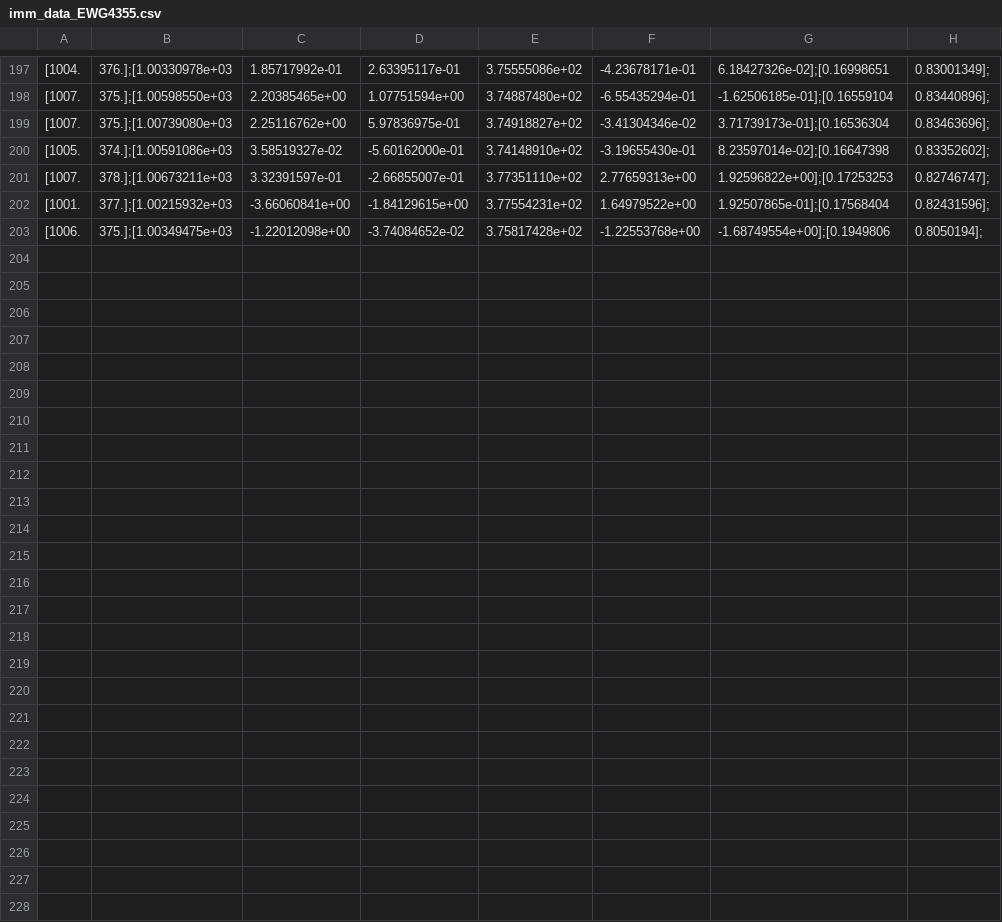
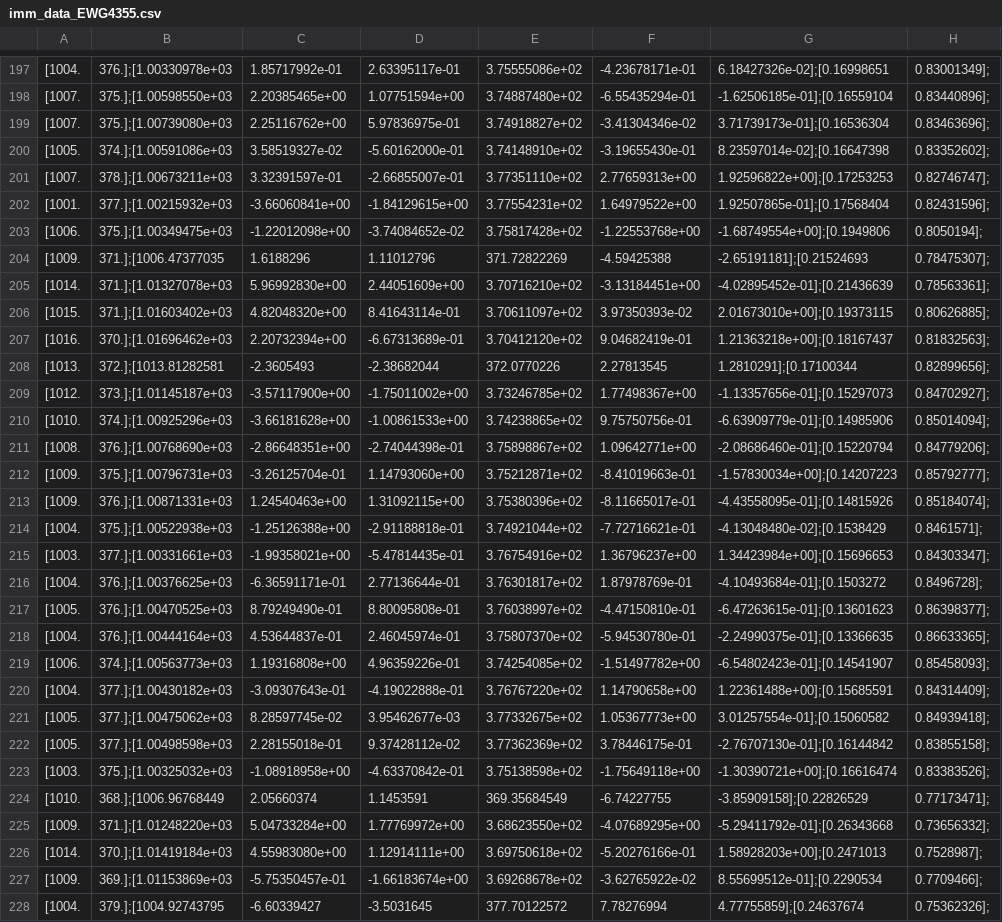
Before and after one commit to JuanPyCena/MA, a CSV file: src/testbench/imm_data/imm_data_EWG4355.csv, drawn as a sheet; only a part is shown, gaps mark what is left out; the diff names each change by its address in the sheet, - before the commit and + after, or states it on an @@ line.

```diff
--- a/src/testbench/imm_data/imm_data_EWG4355.csv
+++ b/src/testbench/imm_data/imm_data_EWG4355.csv
+row 204: [1009. | 371.];[1006.47377035 | 1.6188296 | 1.11012796 | 371.72822269 | -4.59425388 | -2.65191181];[0.21524693 | 0.78475307];
+row 205: [1014. | 371.];[1.01327078e+03 | 5.96992830e+00 | 2.44051609e+00 | 3.70716210e+02 | -3.13184451e+00 | -4.02895452e-01];[0.21436639 | 0.78563361];
+row 206: [1015. | 371.];[1.01603402e+03 | 4.82048320e+00 | 8.41643114e-01 | 3.70611097e+02 | 3.97350393e-02 | 2.01673010e+00];[0.19373115 | 0.80626885];
+row 207: [1016. | 370.];[1.01696462e+03 | 2.20732394e+00 | -6.67313689e-01 | 3.70412120e+02 | 9.04682419e-01 | 1.21363218e+00];[0.18167437 | 0.81832563];
+row 208: [1013. | 372.];[1013.81282581 | -2.3605493 | -2.38682044 | 372.0770226 | 2.27813545 | 1.2810291];[0.17100344 | 0.82899656];
+row 209: [1012. | 373.];[1.01145187e+03 | -3.57117900e+00 | -1.75011002e+00 | 3.73246785e+02 | 1.77498367e+00 | -1.13357656e-01];[0.15297073 | 0.84702927];
+row 210: [1010. | 374.];[1.00925296e+03 | -3.66181628e+00 | -1.00861533e+00 | 3.74238865e+02 | 9.75750756e-01 | -6.63909779e-01];[0.14985906 | 0.85014094];
+row 211: [1008. | 376.];[1.00768690e+03 | -2.86648351e+00 | -2.74044398e-01 | 3.75898867e+02 | 1.09642771e+00 | -2.08686460e-01];[0.15220794 | 0.84779206];
+row 212: [1009. | 375.];[1.00796731e+03 | -3.26125704e-01 | 1.14793060e+00 | 3.75212871e+02 | -8.41019663e-01 | -1.57830034e+00];[0.14207223 | 0.85792777];
+row 213: [1009. | 376.];[1.00871331e+03 | 1.24540463e+00 | 1.31092115e+00 | 3.75380396e+02 | -8.11665017e-01 | -4.43558095e-01];[0.14815926 | 0.85184074];
+row 214: [1004. | 375.];[1.00522938e+03 | -1.25126388e+00 | -2.91188818e-01 | 3.74921044e+02 | -7.72716621e-01 | -4.13048480e-02];[0.1538429 | 0.8461571];
+row 215: [1003. | 377.];[1.00331661e+03 | -1.99358021e+00 | -5.47814435e-01 | 3.76754916e+02 | 1.36796237e+00 | 1.34423984e+00];[0.15696653 | 0.84303347];
+row 216: [1004. | 376.];[1.00376625e+03 | -6.36591171e-01 | 2.77136644e-01 | 3.76301817e+02 | 1.87978769e-01 | -4.10493684e-01];[0.1503272 | 0.8496728];
+row 217: [1005. | 376.];[1.00470525e+03 | 8.79249490e-01 | 8.80095808e-01 | 3.76038997e+02 | -4.47150810e-01 | -6.47263615e-01];[0.13601623 | 0.86398377];
+row 218: [1004. | 376.];[1.00444164e+03 | 4.53644837e-01 | 2.46045974e-01 | 3.75807370e+02 | -5.94530780e-01 | -2.24990375e-01];[0.13366635 | 0.86633365];
+row 219: [1006. | 374.];[1.00563773e+03 | 1.19316808e+00 | 4.96359226e-01 | 3.74254085e+02 | -1.51497782e+00 | -6.54802423e-01];[0.14541907 | 0.85458093];
+row 220: [1004. | 377.];[1.00430182e+03 | -3.09307643e-01 | -4.19022888e-01 | 3.76767220e+02 | 1.14790658e+00 | 1.22361488e+00];[0.15685591 | 0.84314409];
+row 221: [1005. | 377.];[1.00475062e+03 | 8.28597745e-02 | 3.95462677e-03 | 3.77332675e+02 | 1.05367773e+00 | 3.01257554e-01];[0.15060582 | 0.84939418];
+row 222: [1005. | 377.];[1.00498598e+03 | 2.28155018e-01 | 9.37428112e-02 | 3.77362369e+02 | 3.78446175e-01 | -2.76707130e-01];[0.16144842 | 0.83855158];
+row 223: [1003. | 375.];[1.00325032e+03 | -1.08918958e+00 | -4.63370842e-01 | 3.75138598e+02 | -1.75649118e+00 | -1.30390721e+00];[0.16616474 | 0.83383526];
+row 224: [1010. | 368.];[1006.96768449 | 2.05660374 | 1.1453591 | 369.35684549 | -6.74227755 | -3.85909158];[0.22826529 | 0.77173471];
+row 225: [1009. | 371.];[1.01248220e+03 | 5.04733284e+00 | 1.77769972e+00 | 3.68623550e+02 | -4.07689295e+00 | -5.29411792e-01];[0.26343668 | 0.73656332];
+row 226: [1014. | 370.];[1.01419184e+03 | 4.55983080e+00 | 1.12914111e+00 | 3.69750618e+02 | -5.20276166e-01 | 1.58928203e+00];[0.2471013 | 0.7528987];
+row 227: [1009. | 369.];[1.01153869e+03 | -5.75350457e-01 | -1.66183674e+00 | 3.69268678e+02 | -3.62765922e-02 | 8.55699512e-01];[0.2290534 | 0.7709466];
+row 228: [1004. | 379.];[1004.92743795 | -6.60339427 | -3.5031645 | 377.70122572 | 7.78276994 | 4.77755859];[0.24637674 | 0.75362326];
```
Also changed, not shown: src/testbench/imm_data/imm_data_CFG6CP.csv, src/testbench/imm_data/imm_data_DLH1FT.csv, 48 other files.
